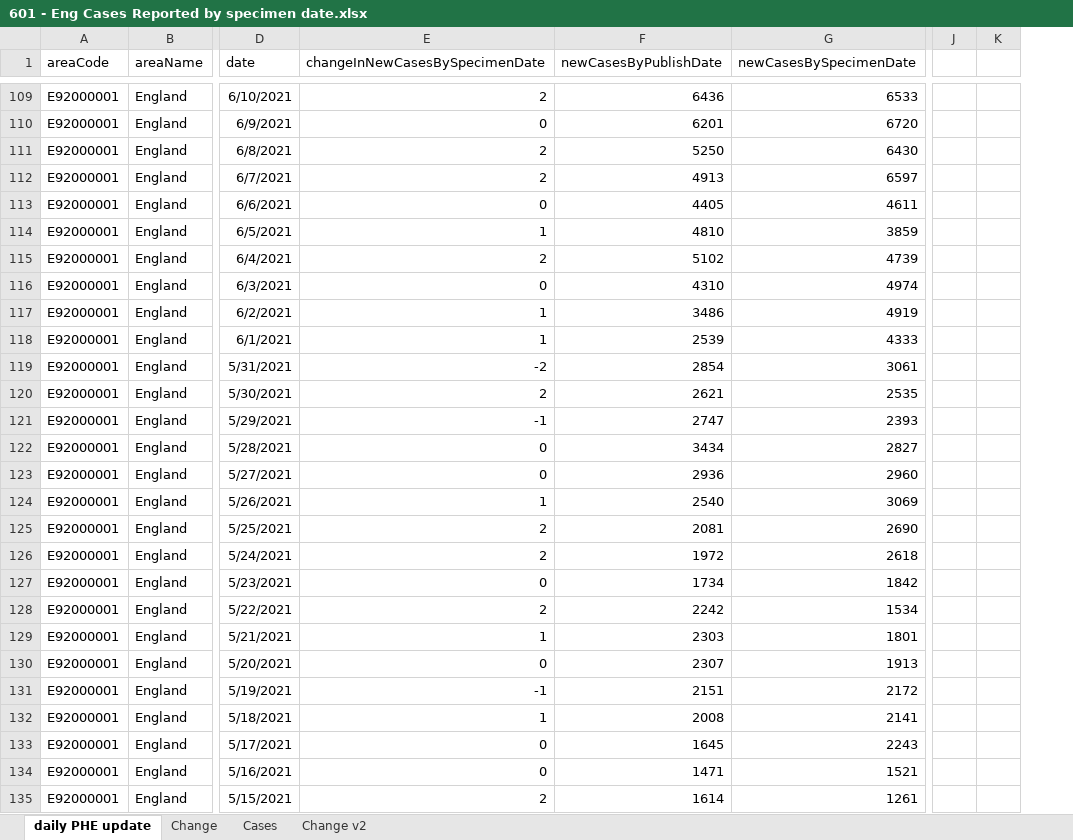
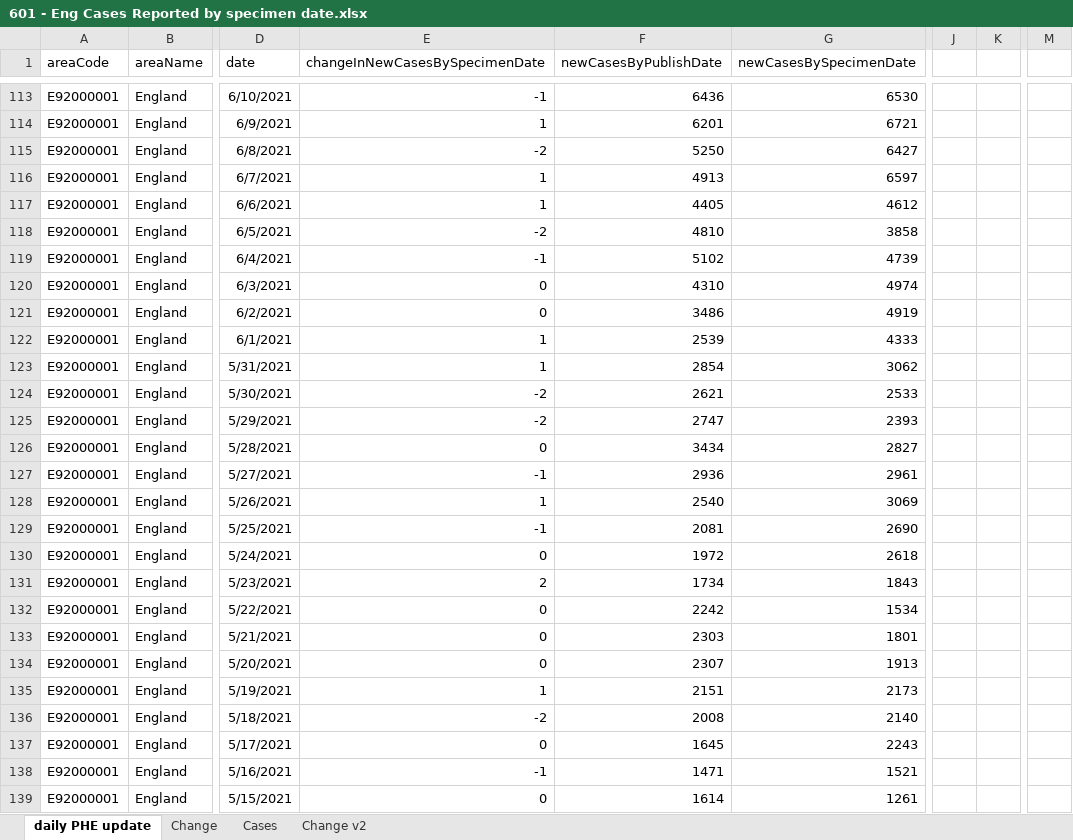
Before and after one commit to chrisdrakeuk/Cases_Reported_by_specimen_date, an Excel workbook: 601 - Eng Cases Reported by specimen date.xlsx, sheet daily PHE update, drawn as a sheet; only a part is shown, gaps mark what is left out; values as stored, in another font and other column widths than the file's, no borders; table styles not drawn; removed rows and columns are numbered as before the commit, all else as after; the diff covers the shown part only; the diff names each change by its address in the sheet, - before the commit and + after, or states it on an @@ line.

Commit message:
Update 601 - Eng Cases Reported by specimen date.xlsx

```diff
--- a/601 - Eng Cases Reported by specimen date.xlsx (sheet daily PHE update)
+++ b/601 - Eng Cases Reported by specimen date.xlsx (sheet daily PHE update)
-column J, empty
-column K, empty
+column J, empty
+column K, empty
+column M, empty
-E113 (changeInNewCasesBySpecimenDate): 2
+E113 (changeInNewCasesBySpecimenDate): -1
-G113 (newCasesBySpecimenDate): 6533
+G113 (newCasesBySpecimenDate): 6530
-E114 (changeInNewCasesBySpecimenDate): 0
+E114 (changeInNewCasesBySpecimenDate): 1
-G114 (newCasesBySpecimenDate): 6720
+G114 (newCasesBySpecimenDate): 6721
-E115 (changeInNewCasesBySpecimenDate): 2
+E115 (changeInNewCasesBySpecimenDate): -2
-G115 (newCasesBySpecimenDate): 6430
+G115 (newCasesBySpecimenDate): 6427
-E116 (changeInNewCasesBySpecimenDate): 2
+E116 (changeInNewCasesBySpecimenDate): 1
-E117 (changeInNewCasesBySpecimenDate): 0
+E117 (changeInNewCasesBySpecimenDate): 1
-G117 (newCasesBySpecimenDate): 4611
+G117 (newCasesBySpecimenDate): 4612
-E118 (changeInNewCasesBySpecimenDate): 1
+E118 (changeInNewCasesBySpecimenDate): -2
-G118 (newCasesBySpecimenDate): 3859
+G118 (newCasesBySpecimenDate): 3858
-E119 (changeInNewCasesBySpecimenDate): 2
+E119 (changeInNewCasesBySpecimenDate): -1
-E121 (changeInNewCasesBySpecimenDate): 1
+E121 (changeInNewCasesBySpecimenDate): 0
-E123 (changeInNewCasesBySpecimenDate): -2
+E123 (changeInNewCasesBySpecimenDate): 1
-G123 (newCasesBySpecimenDate): 3061
+G123 (newCasesBySpecimenDate): 3062
-E124 (changeInNewCasesBySpecimenDate): 2
+E124 (changeInNewCasesBySpecimenDate): -2
-G124 (newCasesBySpecimenDate): 2535
+G124 (newCasesBySpecimenDate): 2533
-E125 (changeInNewCasesBySpecimenDate): -1
+E125 (changeInNewCasesBySpecimenDate): -2
-E127 (changeInNewCasesBySpecimenDate): 0
+E127 (changeInNewCasesBySpecimenDate): -1
-G127 (newCasesBySpecimenDate): 2960
+G127 (newCasesBySpecimenDate): 2961
-E129 (changeInNewCasesBySpecimenDate): 2
+E129 (changeInNewCasesBySpecimenDate): -1
-E130 (changeInNewCasesBySpecimenDate): 2
+E130 (changeInNewCasesBySpecimenDate): 0
-E131 (changeInNewCasesBySpecimenDate): 0
+E131 (changeInNewCasesBySpecimenDate): 2
-G131 (newCasesBySpecimenDate): 1842
+G131 (newCasesBySpecimenDate): 1843
-E132 (changeInNewCasesBySpecimenDate): 2
+E132 (changeInNewCasesBySpecimenDate): 0
-E133 (changeInNewCasesBySpecimenDate): 1
+E133 (changeInNewCasesBySpecimenDate): 0
-E135 (changeInNewCasesBySpecimenDate): -1
+E135 (changeInNewCasesBySpecimenDate): 1
-G135 (newCasesBySpecimenDate): 2172
+G135 (newCasesBySpecimenDate): 2173
-E136 (changeInNewCasesBySpecimenDate): 1
+E136 (changeInNewCasesBySpecimenDate): -2
-G136 (newCasesBySpecimenDate): 2141
+G136 (newCasesBySpecimenDate): 2140
-E138 (changeInNewCasesBySpecimenDate): 0
+E138 (changeInNewCasesBySpecimenDate): -1
-E139 (changeInNewCasesBySpecimenDate): 2
+E139 (changeInNewCasesBySpecimenDate): 0
```
Also changed, not shown: other rows of this sheet, sheet Cases, sheet Change, sheet Change v2, formulas that keep their value, charts or pictures.
